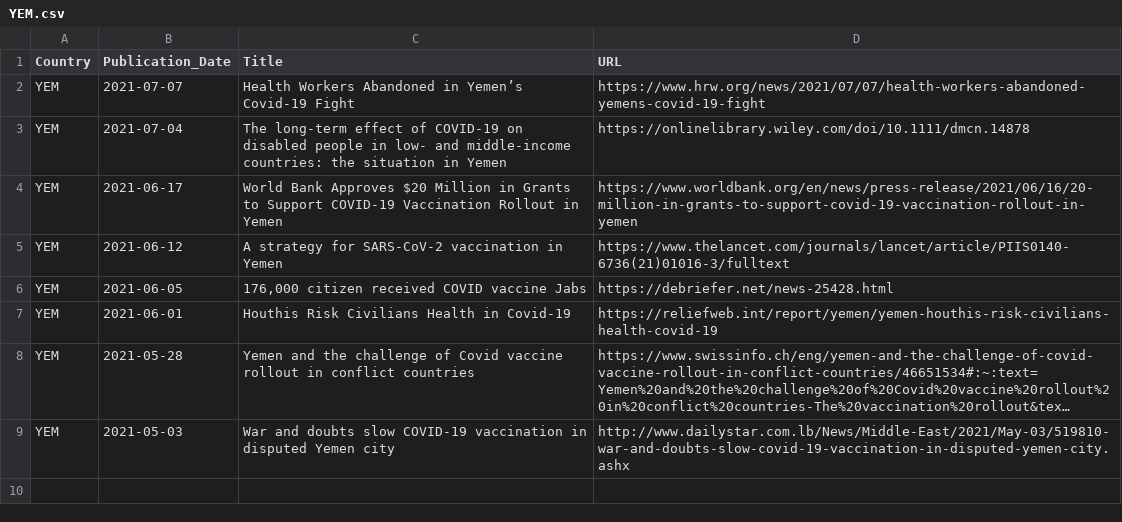
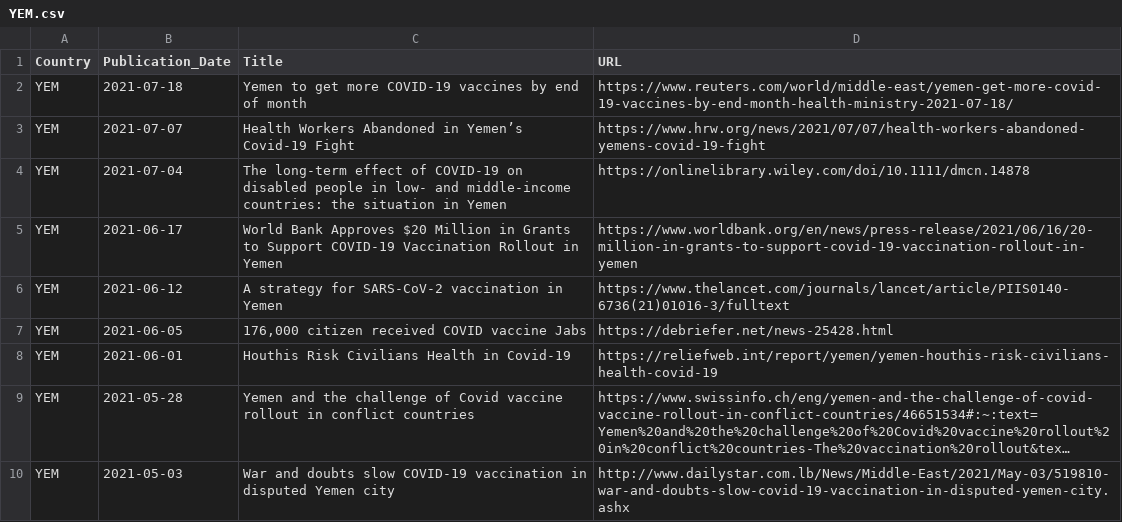
Before and after one commit to inception-labs/covid-vaccine-mena, a CSV file: Media/YEM.csv, drawn as a sheet; long unchanged cells end in ….

Commit message:
Update YEM.csv

```diff
--- a/Media/YEM.csv
+++ b/Media/YEM.csv
@@ -1,2 +1,3 @@
 Country, Publication_Date,Title,URL
+YEM,2021-07-18,"Yemen to get more COVID-19 vaccines by end of month","https://www.reuters.com/world/middle-east/yemen-get-more-covid-19-vaccines-by-end-month-health-ministry-2021-07-18/"
 YEM,2021-07-07,"Health Workers Abandoned in Yemen’s Covid-19 Fight","https://www.hrw.org/news/2021/07/07/health-workers-abandoned-yemens-covid-19-fight"
```
